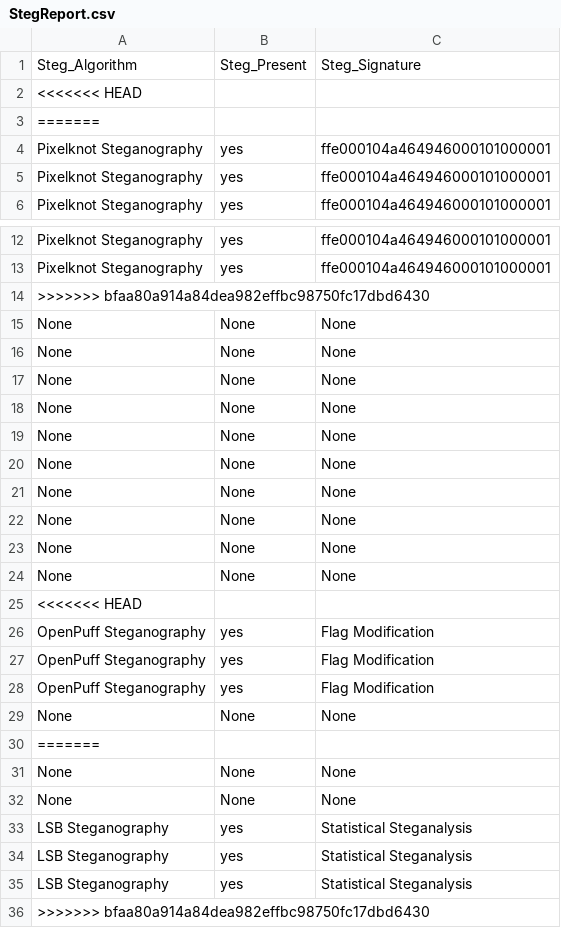
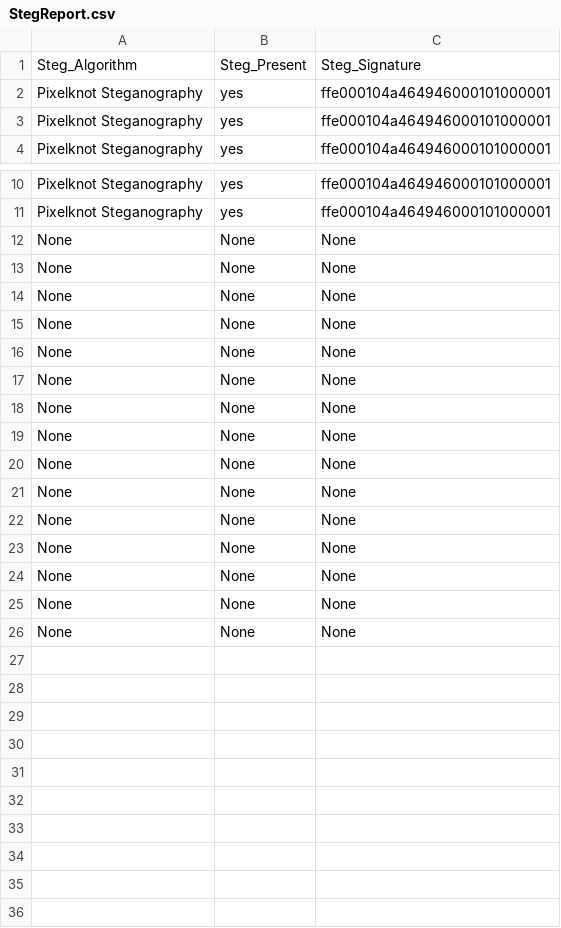
Before and after one commit to UoK424/RAMSES-StegAware, a CSV file: Results/StegReport.csv, drawn as a sheet; only a part is shown, gaps mark what is left out.

```diff
--- a/Results/StegReport.csv
+++ b/Results/StegReport.csv
@@ -1,4 +1,2 @@
 Steg_Algorithm,Steg_Present,Steg_Signature
-<<<<<<< HEAD
-=======
 Pixelknot Steganography,yes,ffe000104a464946000101000001
@@ -13,3 +11,2 @@ Pixelknot Steganography,yes,ffe000104a464946000101000001
 Pixelknot Steganography,yes,ffe000104a464946000101000001
->>>>>>> bfaa80a914a84dea982effbc98750fc17dbd6430
 None,None,None
@@ -24,13 +21,6 @@ None,None,None
 None,None,None
-<<<<<<< HEAD
-OpenPuff Steganography,yes,Flag Modification
-OpenPuff Steganography,yes,Flag Modification
-OpenPuff Steganography,yes,Flag Modification
-None,None,None
-=======
 None,None,None
 None,None,None
-LSB Steganography,yes,Statistical Steganalysis
-LSB Steganography,yes,Statistical Steganalysis
-LSB Steganography,yes,Statistical Steganalysis
->>>>>>> bfaa80a914a84dea982effbc98750fc17dbd6430
+None,None,None
+None,None,None
+None,None,None
```
Also changed, not shown: Results/ForensicReport.csv, Results/paste.csv, 3 other files.
